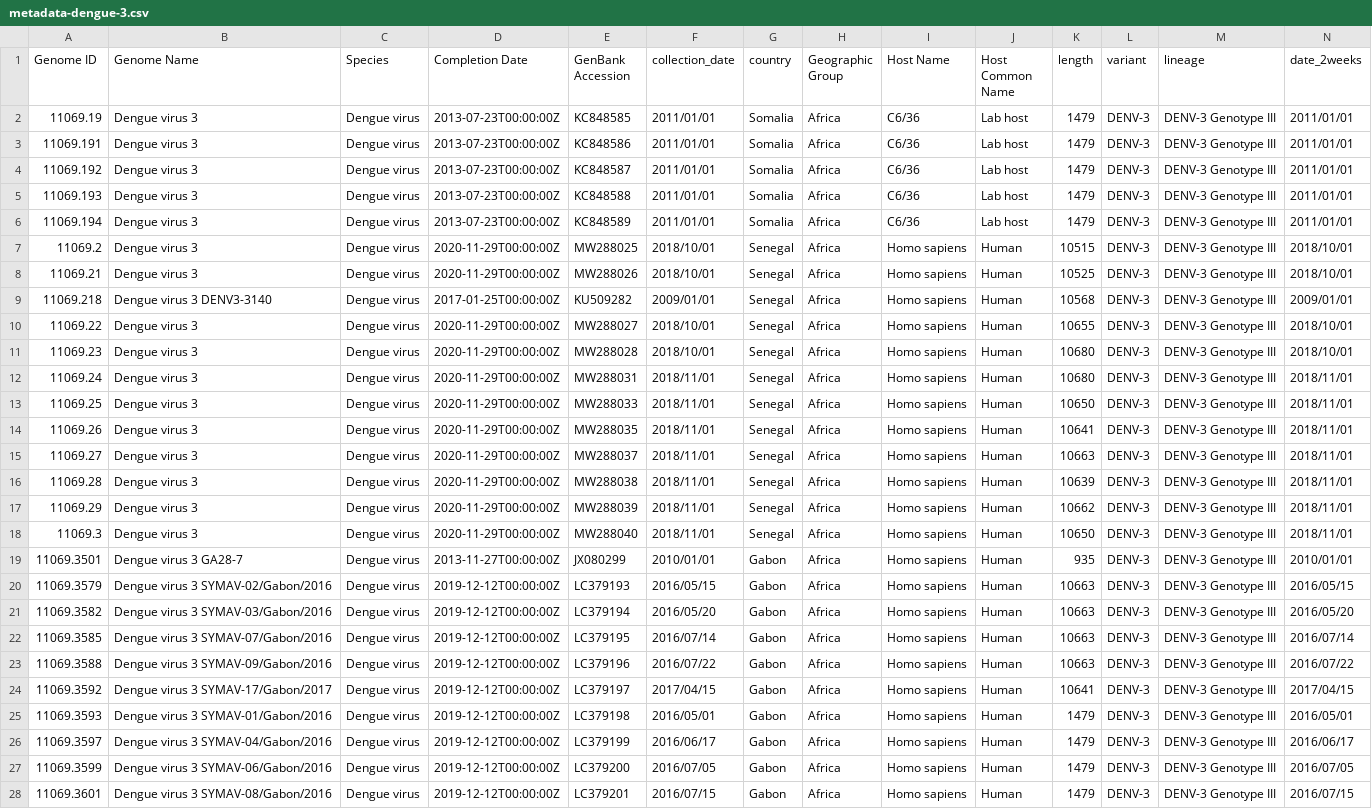
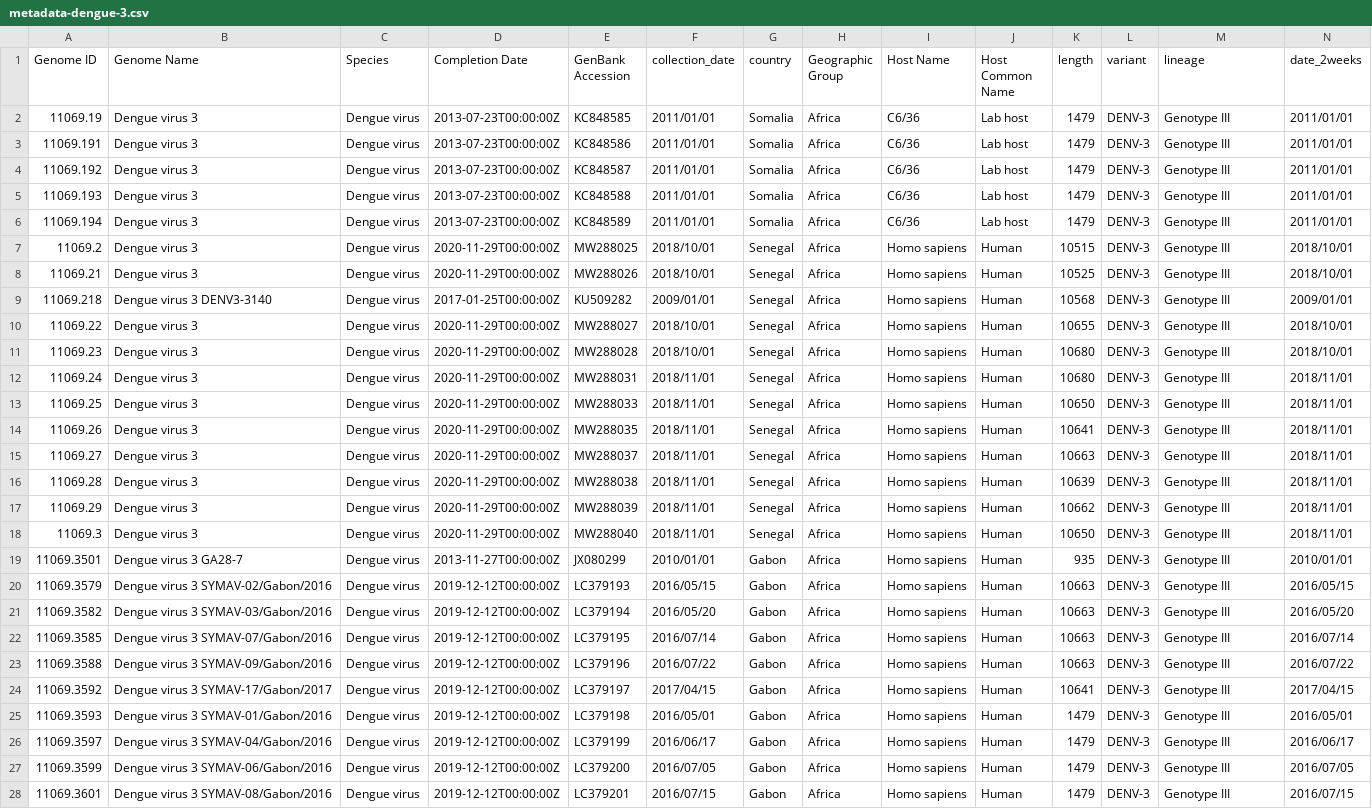
Before and after one commit to joicy/Climade-Dashboard, a CSV file: data/dengue/metadata-dengue-3.csv, drawn as a sheet; only a part is shown; the diff covers the shown part only; the diff names each change by its address in the sheet, - before the commit and + after, or states it on an @@ line.

Commit message:
Fixed graphs legend title, uploaded correct data and fixed genotype names for DENV-1 to DENV-4,

```diff
--- a/data/dengue/metadata-dengue-3.csv
+++ b/data/dengue/metadata-dengue-3.csv
-M2:M28 (lineage): DENV-3 Genotype III
+M2:M28 (lineage): Genotype III
```
Also changed, not shown: 108 edited cells elsewhere in this file, data/dengue/metadata-dengue-4.csv, 12 other files.
